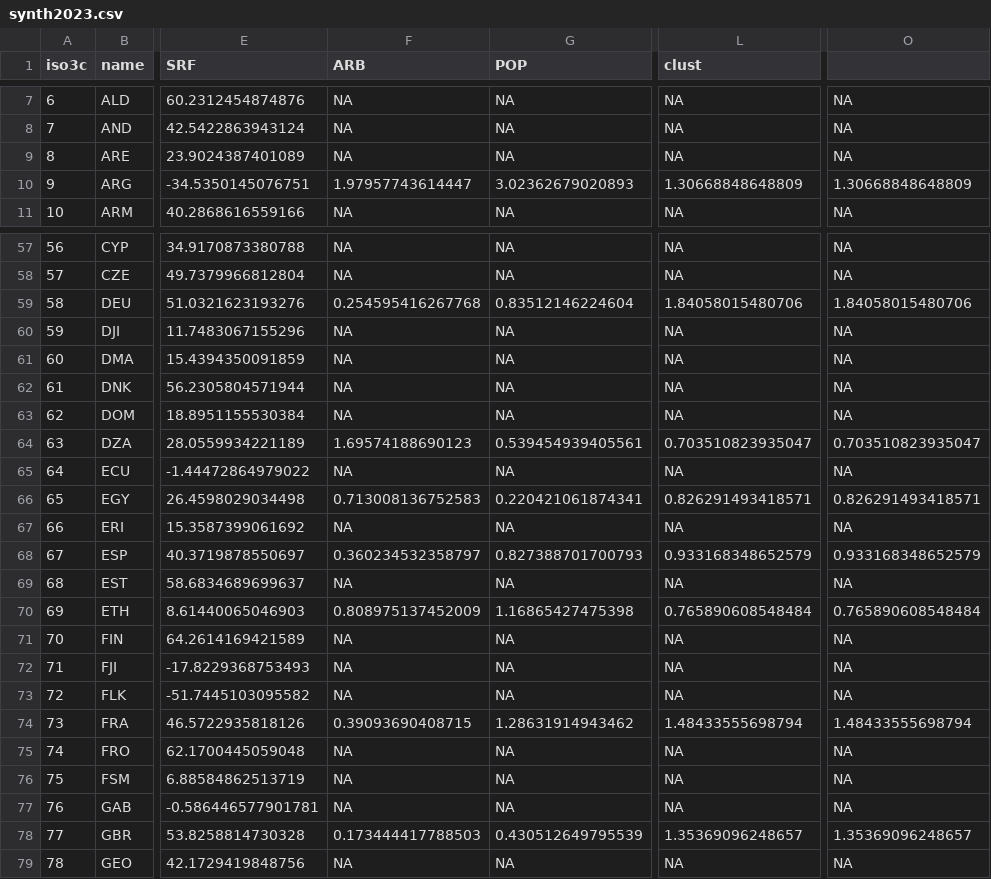
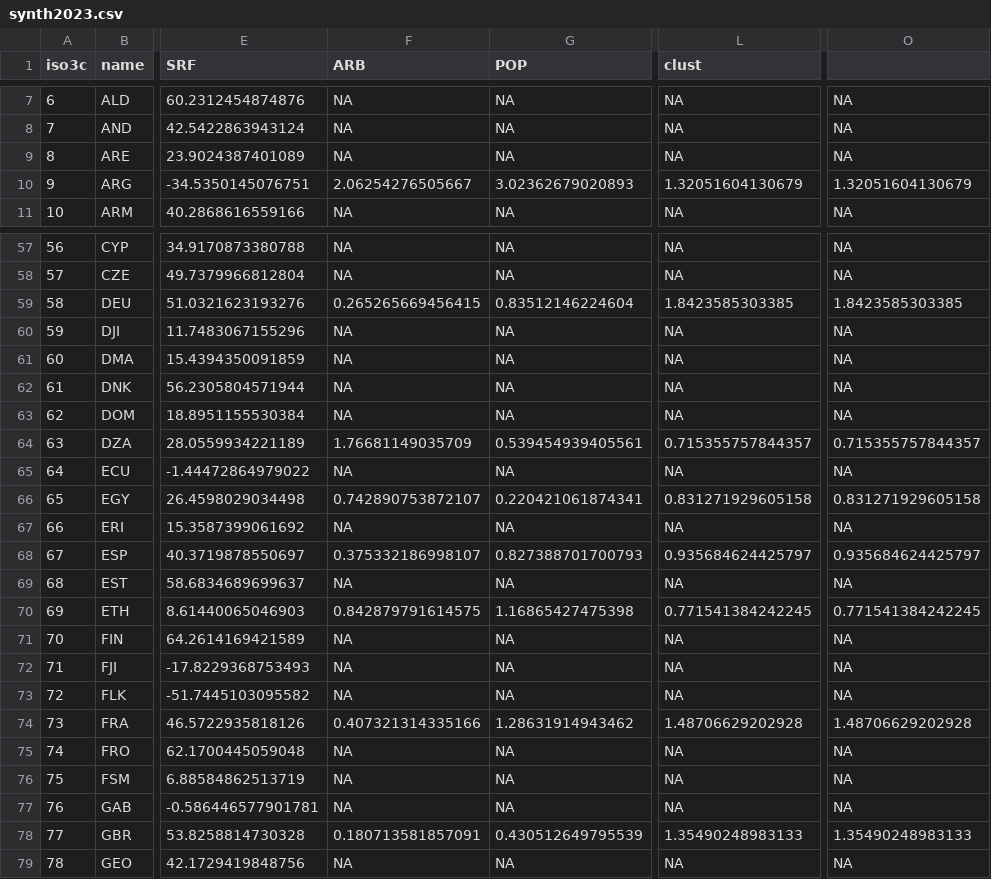
Before and after one commit to worldregio/SMA, a CSV file: data1/synth2023.csv, drawn as a sheet; only a part is shown, gaps mark what is left out; the diff covers the shown part only; the diff names each change by its address in the sheet, - before the commit and + after, or states it on an @@ line.

```diff
--- a/data1/synth2023.csv
+++ b/data1/synth2023.csv
-F10 (ARB): 1.97957743614447
+F10 (ARB): 2.06254276505667
-L10 (clust): 1.30668848648809
+L10 (clust): 1.32051604130679
-O10: 1.30668848648809
+O10: 1.32051604130679
-F59 (ARB): 0.254595416267768
+F59 (ARB): 0.265265669456415
-L59 (clust): 1.84058015480706
+L59 (clust): 1.8423585303385
-O59: 1.84058015480706
+O59: 1.8423585303385
-F64 (ARB): 1.69574188690123
+F64 (ARB): 1.76681149035709
-L64 (clust): 0.703510823935047
+L64 (clust): 0.715355757844357
-O64: 0.703510823935047
+O64: 0.715355757844357
-F66 (ARB): 0.713008136752583
+F66 (ARB): 0.742890753872107
-L66 (clust): 0.826291493418571
+L66 (clust): 0.831271929605158
-O66: 0.826291493418571
+O66: 0.831271929605158
-F68 (ARB): 0.360234532358797
+F68 (ARB): 0.375332186998107
-L68 (clust): 0.933168348652579
+L68 (clust): 0.935684624425797
-O68: 0.933168348652579
+O68: 0.935684624425797
-F70 (ARB): 0.808975137452009
+F70 (ARB): 0.842879791614575
-L70 (clust): 0.765890608548484
+L70 (clust): 0.771541384242245
-O70: 0.765890608548484
+O70: 0.771541384242245
-F74 (ARB): 0.39093690408715
+F74 (ARB): 0.407321314335166
-L74 (clust): 1.48433555698794
+L74 (clust): 1.48706629202928
-O74: 1.48433555698794
+O74: 1.48706629202928
-F78 (ARB): 0.173444417788503
+F78 (ARB): 0.180713581857091
-L78 (clust): 1.35369096248657
+L78 (clust): 1.35490248983133
-O78: 1.35369096248657
+O78: 1.35490248983133
```
Also changed, not shown: 126 edited cells elsewhere in this file, data1/wb_don_1960_2023_meta.csv, 12 other files.
